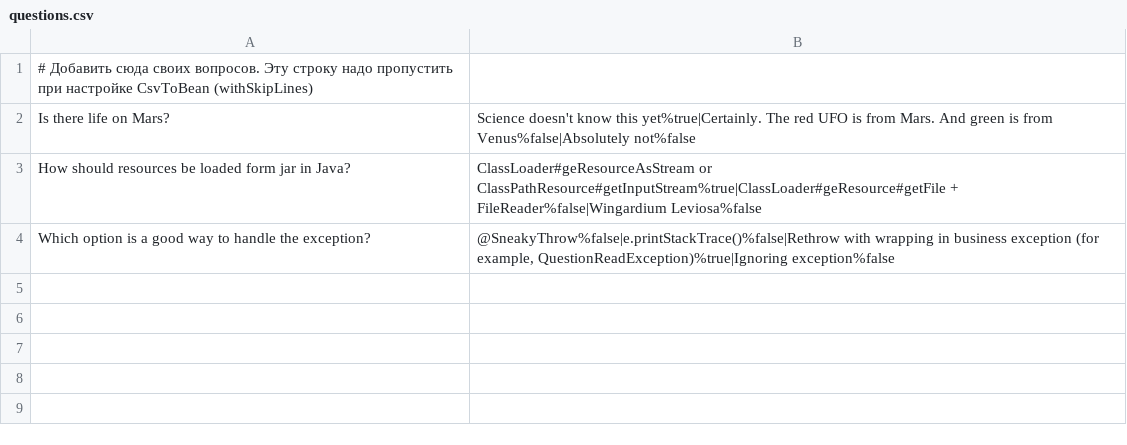
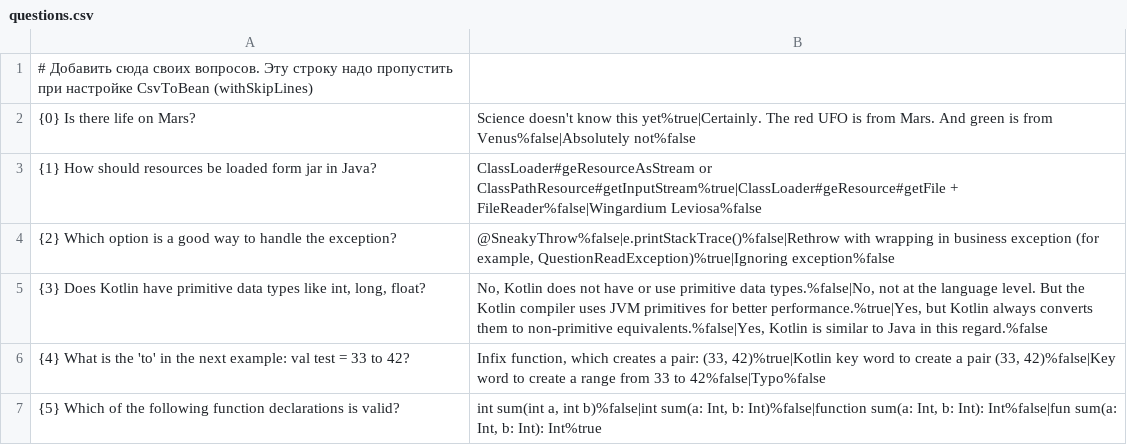
Before and after one commit to stanislav82p/2026-01-otus-spring-perchenko, a CSV file: hw03-spring-boot/src/main/resources/questions.csv, drawn as a sheet.

```diff
--- a/hw03-spring-boot/src/main/resources/questions.csv
+++ b/hw03-spring-boot/src/main/resources/questions.csv
@@ -1,4 +1,7 @@
 # Добавить сюда своих вопросов. Эту строку надо пропустить при настройке CsvToBean (withSkipLines)
-Is there life on Mars?;Science doesn't know this yet%true|Certainly. The red UFO is from Mars. And green is from Venus%false|Absolutely not%false
-How should resources be loaded form jar in Java?;ClassLoader#geResourceAsStream or ClassPathResource#getInputStream%true|ClassLoader#geResource#getFile + FileReader%false|Wingardium Leviosa%false
-Which option is a good way to handle the exception?;@SneakyThrow%false|e.printStackTrace()%false|Rethrow with wrapping in business exception (for example, QuestionReadException)%true|Ignoring exception%false
+{0} Is there life on Mars?;Science doesn't know this yet%true|Certainly. The red UFO is from Mars. And green is from Venus%false|Absolutely not%false
+{1} How should resources be loaded form jar in Java?;ClassLoader#geResourceAsStream or ClassPathResource#getInputStream%true|ClassLoader#geResource#getFile + FileReader%false|Wingardium Leviosa%false
+{2} Which option is a good way to handle the exception?;@SneakyThrow%false|e.printStackTrace()%false|Rethrow with wrapping in business exception (for example, QuestionReadException)%true|Ignoring exception%false
+{3} Does Kotlin have primitive data types like int, long, float?;No, Kotlin does not have or use primitive data types.%false|No, not at the language level. But the Kotlin compiler uses JVM primitives for better performance.%true|Yes, but Kotlin always converts them to non-primitive equivalents.%false|Yes, Kotlin is similar to Java in this regard.%false
+{4} What is the 'to' in the next example: val test = 33 to 42?;Infix function, which creates a pair: (33, 42)%true|Kotlin key word to create a pair (33, 42)%false|Key word to create a range from 33 to 42%false|Typo%false
+{5} Which of the following function declarations is valid?;int sum(int a, int b)%false|int sum(a: Int, b: Int)%false|function sum(a: Int, b: Int): Int%false|fun sum(a: Int, b: Int): Int%true
```
Also changed, not shown: hw03-spring-boot/src/main/resources/questions_ru.csv, 31 other files.
